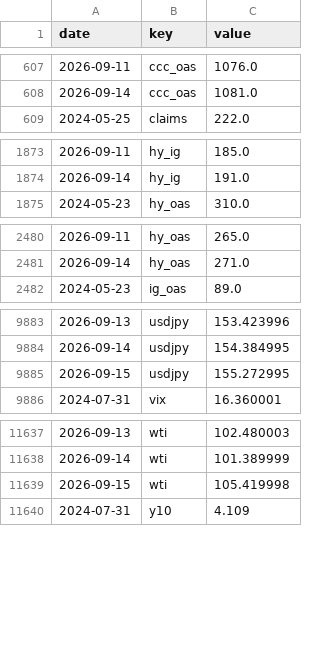
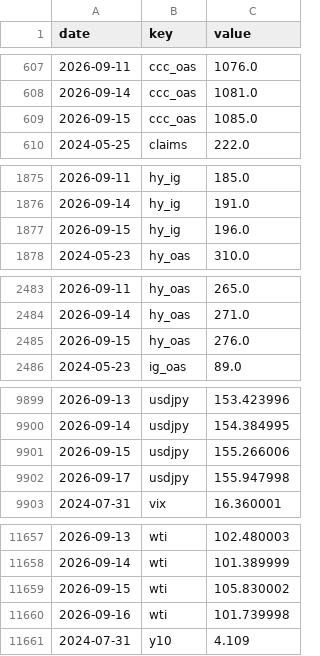
Before and after one commit to pony0278/Liquidity-risk-console, a CSV file: data/history.csv, drawn as a sheet; only a part is shown, gaps mark what is left out; the diff covers the shown part only.

```diff
--- a/data/history.csv
+++ b/data/history.csv
@@ -608,2 +608,3 @@ date,key,value
 2026-09-14,ccc_oas,1081.0
+2026-09-15,ccc_oas,1085.0
 2024-05-25,claims,222.0
@@ -1874,2 +1876,3 @@ date,key,value
 2026-09-14,hy_ig,191.0
+2026-09-15,hy_ig,196.0
 2024-05-23,hy_oas,310.0
@@ -2481,2 +2484,3 @@ date,key,value
 2026-09-14,hy_oas,271.0
+2026-09-15,hy_oas,276.0
 2024-05-23,ig_oas,89.0
@@ -9884,3 +9900,4 @@ date,key,value
 2026-09-14,usdjpy,154.384995
-2026-09-15,usdjpy,155.272995
+2026-09-15,usdjpy,155.266006
+2026-09-17,usdjpy,155.947998
 2024-07-31,vix,16.360001
@@ -11638,3 +11658,4 @@ date,key,value
 2026-09-14,wti,101.389999
-2026-09-15,wti,105.419998
+2026-09-15,wti,105.830002
+2026-09-16,wti,101.739998
 2024-07-31,y10,4.109
```
Also changed, not shown: 19 added rows and 4 edited cells elsewhere in this file, 6 other files.
